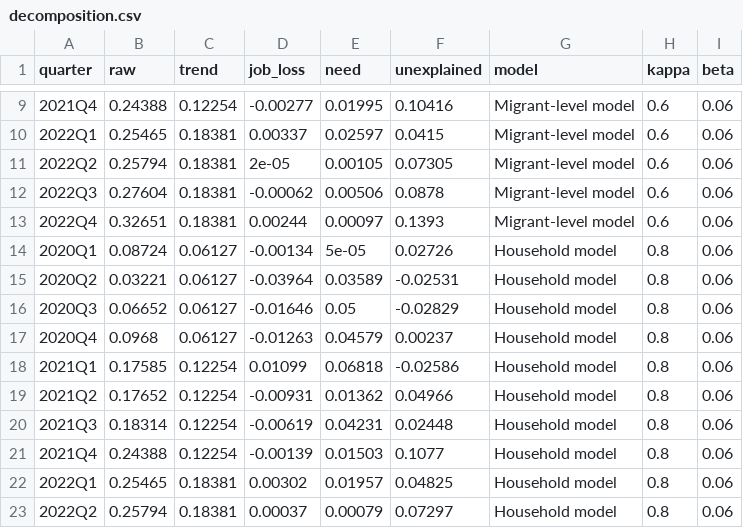
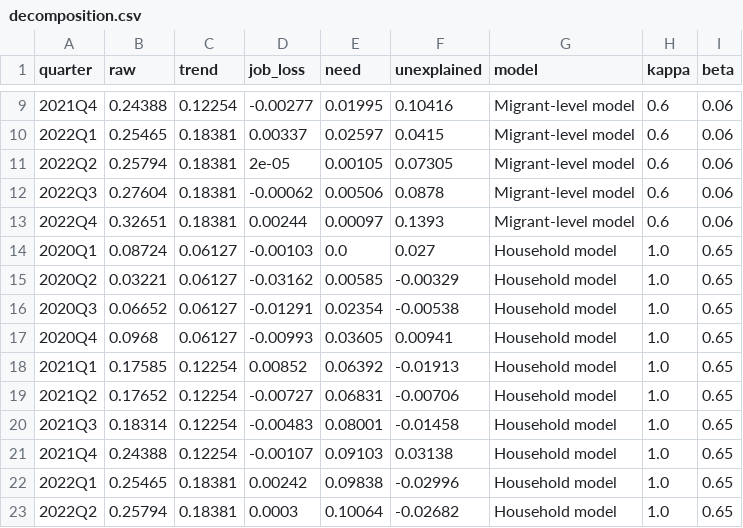
Before and after one commit to AndreaVisma/covid-remittances, a CSV file: network-compatibility-model/recipient-level/outputs/decomposition.csv, drawn as a sheet; only a part is shown, gaps mark what is left out; the diff covers the shown part only.

```diff
--- a/network-compatibility-model/recipient-level/outputs/decomposition.csv
+++ b/network-compatibility-model/recipient-level/outputs/decomposition.csv
@@ -13,11 +13,11 @@ quarter,raw,trend,job_loss,need,unexplained,model,kappa,beta
 2022Q4,0.32651,0.18381,0.00244,0.00097,0.1393,Migrant-level model,0.6,0.06
-2020Q1,0.08724,0.06127,-0.00134,5e-05,0.02726,Household model,0.8,0.06
-2020Q2,0.03221,0.06127,-0.03964,0.03589,-0.02531,Household model,0.8,0.06
-2020Q3,0.06652,0.06127,-0.01646,0.05,-0.02829,Household model,0.8,0.06
-2020Q4,0.0968,0.06127,-0.01263,0.04579,0.00237,Household model,0.8,0.06
-2021Q1,0.17585,0.12254,0.01099,0.06818,-0.02586,Household model,0.8,0.06
-2021Q2,0.17652,0.12254,-0.00931,0.01362,0.04966,Household model,0.8,0.06
-2021Q3,0.18314,0.12254,-0.00619,0.04231,0.02448,Household model,0.8,0.06
-2021Q4,0.24388,0.12254,-0.00139,0.01503,0.1077,Household model,0.8,0.06
-2022Q1,0.25465,0.18381,0.00302,0.01957,0.04825,Household model,0.8,0.06
-2022Q2,0.25794,0.18381,0.00037,0.00079,0.07297,Household model,0.8,0.06
+2020Q1,0.08724,0.06127,-0.00103,0.0,0.027,Household model,1.0,0.65
+2020Q2,0.03221,0.06127,-0.03162,0.00585,-0.00329,Household model,1.0,0.65
+2020Q3,0.06652,0.06127,-0.01291,0.02354,-0.00538,Household model,1.0,0.65
+2020Q4,0.0968,0.06127,-0.00993,0.03605,0.00941,Household model,1.0,0.65
+2021Q1,0.17585,0.12254,0.00852,0.06392,-0.01913,Household model,1.0,0.65
+2021Q2,0.17652,0.12254,-0.00727,0.06831,-0.00706,Household model,1.0,0.65
+2021Q3,0.18314,0.12254,-0.00483,0.08001,-0.01458,Household model,1.0,0.65
+2021Q4,0.24388,0.12254,-0.00107,0.09103,0.03138,Household model,1.0,0.65
+2022Q1,0.25465,0.18381,0.00242,0.09838,-0.02996,Household model,1.0,0.65
+2022Q2,0.25794,0.18381,0.0003,0.10064,-0.02682,Household model,1.0,0.65
```
Also changed, not shown: 10 edited cells elsewhere in this file, network-compatibility-model/recipient-level/outputs/household-model/e1_monthly.csv, network-compatibility-model/recipient-level/outputs/usd_accounting.csv, 27 other files.
